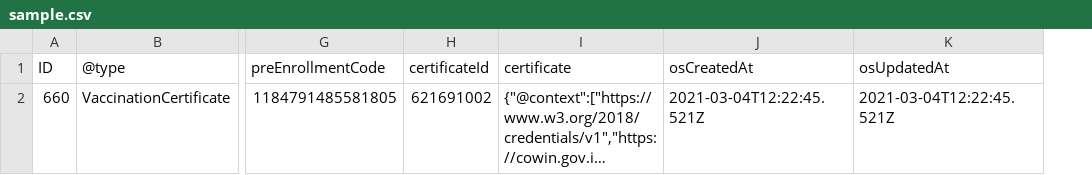
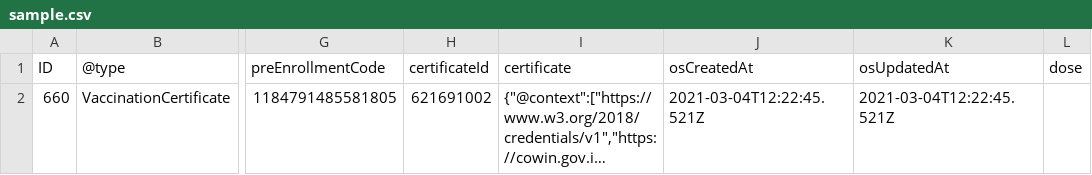
Before and after one commit to tejash-jl/DIVOC, a CSV file: backend/vaccination_api/cmd/migrations/sample.csv, drawn as a sheet; only a part is shown, gaps mark what is left out; long unchanged cells end in …; the diff covers the shown part only; the diff names each change by its address in the sheet, - before the commit and + after, or states it on an @@ line.

Commit message:
updated migration scripts

```diff
--- a/backend/vaccination_api/cmd/migrations/sample.csv
+++ b/backend/vaccination_api/cmd/migrations/sample.csv
+column L (dose), empty
```
Also changed, not shown: 1 added row and 1 removed row elsewhere in this file, 1 other file.
